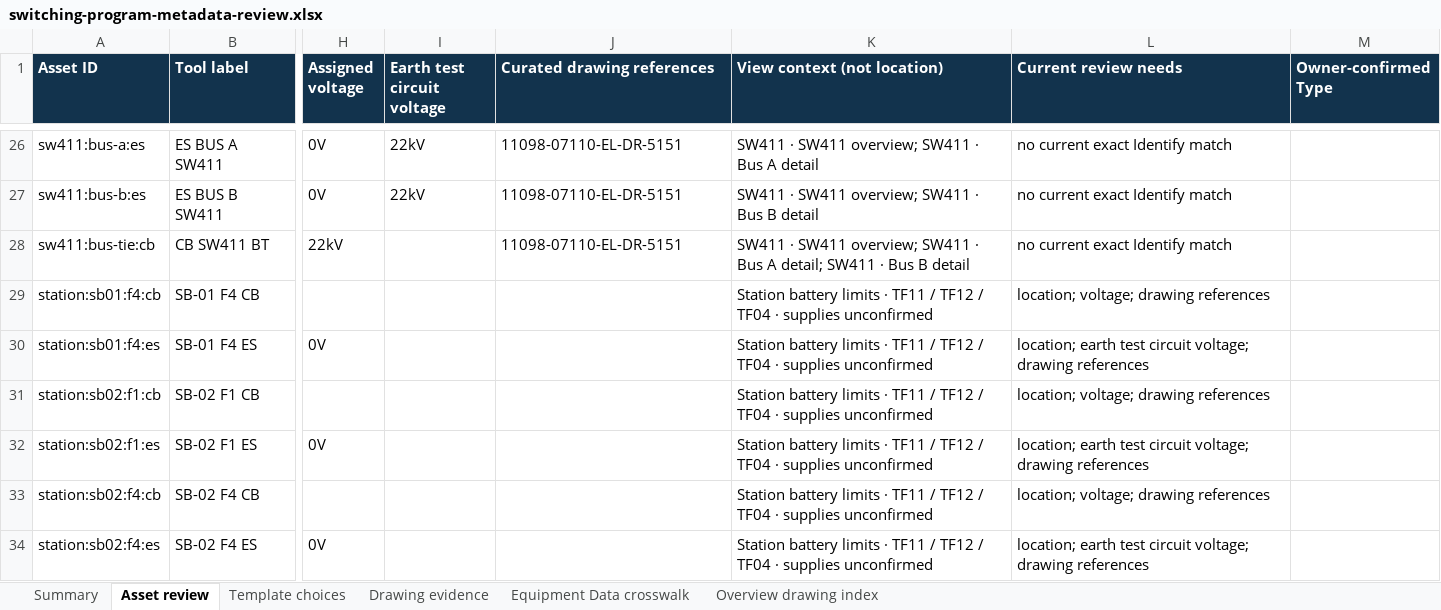
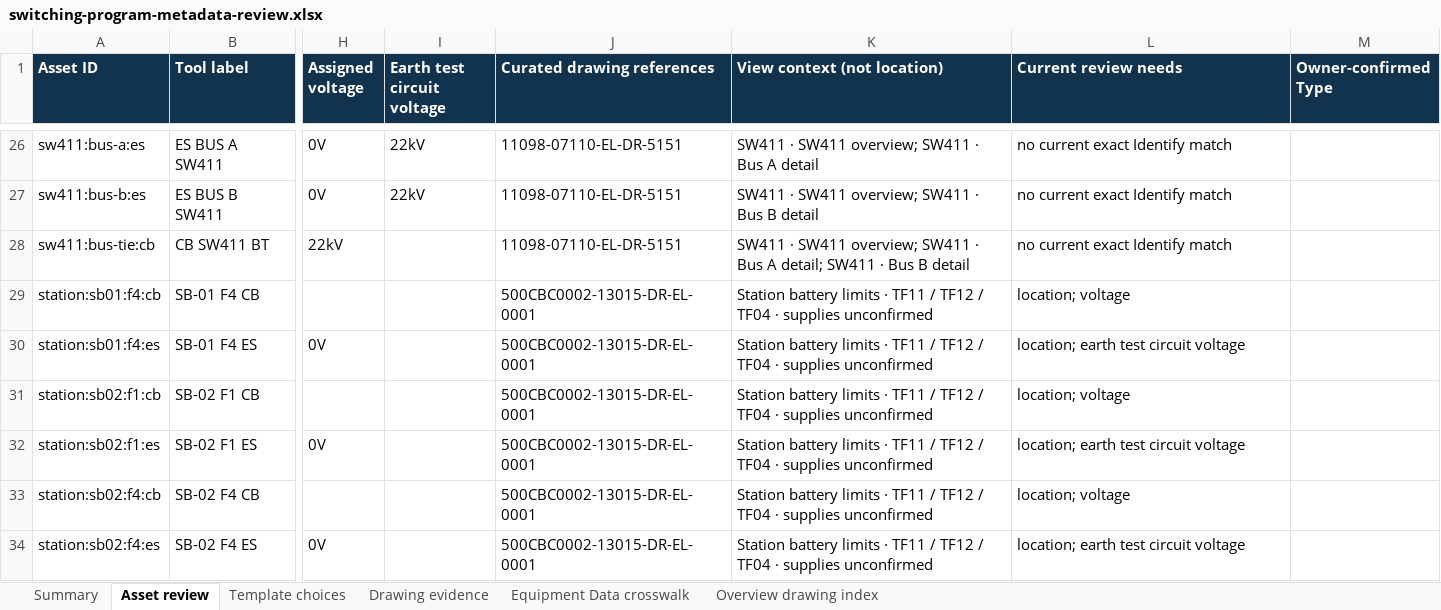
Before and after one commit to AedenBryce/Interactive-HV-Network, an Excel workbook: outputs/01a1af3a-86ce-74e3-9ef0-df1ee647020f/switching-program-metadata-review.xlsx, sheet Asset review, drawn as a sheet; only a part is shown, gaps mark what is left out; values as stored, in another font and other column widths than the file's, no borders; table styles not drawn; the diff covers the shown part only; the diff names each change by its address in the sheet, - before the commit and + after, or states it on an @@ line.

Commit message:
Review RM721 switching program metadata

```diff
--- a/outputs/01a1af3a-86ce-74e3-9ef0-df1ee647020f/switching-program-metadata-review.xlsx (sheet Asset review)
+++ b/outputs/01a1af3a-86ce-74e3-9ef0-df1ee647020f/switching-program-metadata-review.xlsx (sheet Asset review)
-J29:J34 (Curated drawing references): (empty)
+J29:J34 (Curated drawing references): 500CBC0002-13015-DR-EL-0001
-L29 (Current review needs): location; voltage; drawing references
+L29 (Current review needs): location; voltage
-L30 (Current review needs): …test circuit voltage; drawing references
+L30 (Current review needs): …test circuit voltage
-L31 (Current review needs): location; voltage; drawing references
+L31 (Current review needs): location; voltage
-L32 (Current review needs): …test circuit voltage; drawing references
+L32 (Current review needs): …test circuit voltage
-L33 (Current review needs): location; voltage; drawing references
+L33 (Current review needs): location; voltage
-L34 (Current review needs): …test circuit voltage; drawing references
+L34 (Current review needs): …test circuit voltage
```
Also changed, not shown: 214 edited cells elsewhere in this sheet, sheet Overview drawing index, sheet Drawing evidence, sheet Summary, 2 other files.
